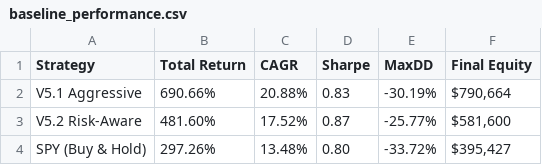
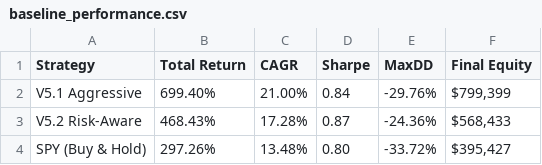
Before and after one commit to ochowei/stock-research, a CSV file: V5.3/ml_pipeline/analysis/baseline_performance.csv, drawn as a sheet.

Commit message:
feat: add V5.3 baseline

```diff
--- a/V5.3/ml_pipeline/analysis/baseline_performance.csv
+++ b/V5.3/ml_pipeline/analysis/baseline_performance.csv
@@ -1,4 +1,4 @@
 Strategy,Total Return,CAGR,Sharpe,MaxDD,Final Equity
-V5.1 Aggressive,690.66%,20.88%,0.83,-30.19%,"$790,664"
-V5.2 Risk-Aware,481.60%,17.52%,0.87,-25.77%,"$581,600"
+V5.1 Aggressive,699.40%,21.00%,0.84,-29.76%,"$799,399"
+V5.2 Risk-Aware,468.43%,17.28%,0.87,-24.36%,"$568,433"
 SPY (Buy & Hold),297.26%,13.48%,0.80,-33.72%,"$395,427"
```
Also changed, not shown: 1 other file.
